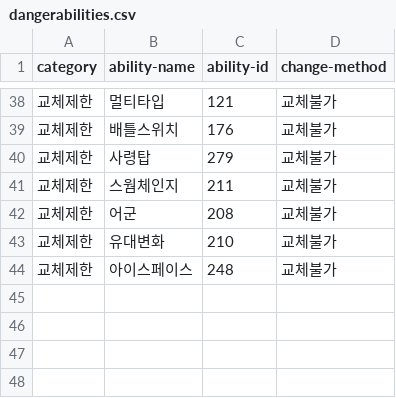
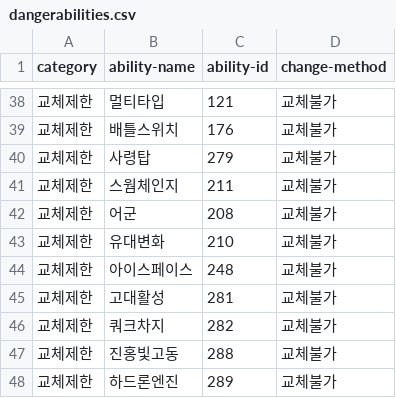
Before and after one commit to 14239/PokemonSearchMoveset, a CSV file: wwwroot/psmdata/dangerabilities.csv, drawn as a sheet; only a part is shown, gaps mark what is left out.

```diff
--- a/wwwroot/psmdata/dangerabilities.csv
+++ b/wwwroot/psmdata/dangerabilities.csv
@@ -44 +44,5 @@ category,ability-name,ability-id,change-method
 교체제한,아이스페이스,248,교체불가
+교체제한,고대활성,281,교체불가
+교체제한,쿼크차지,282,교체불가
+교체제한,진홍빛고동,288,교체불가
+교체제한,하드론엔진,289,교체불가
```
Also changed, not shown: 5 other files.
